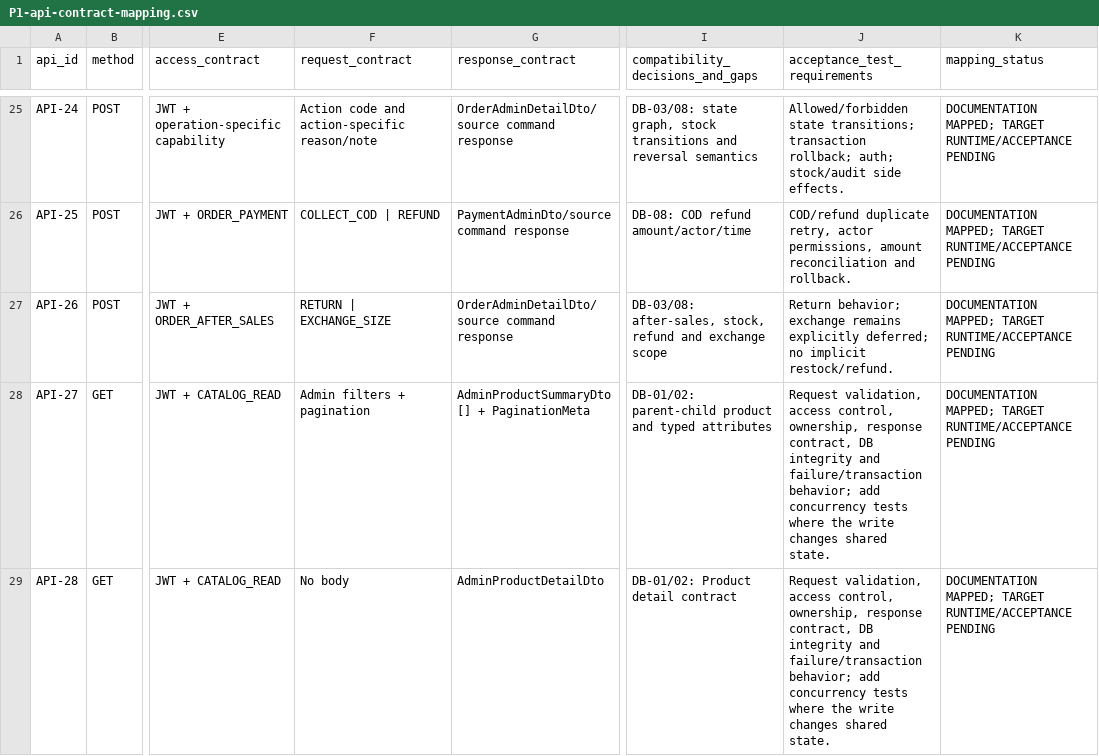
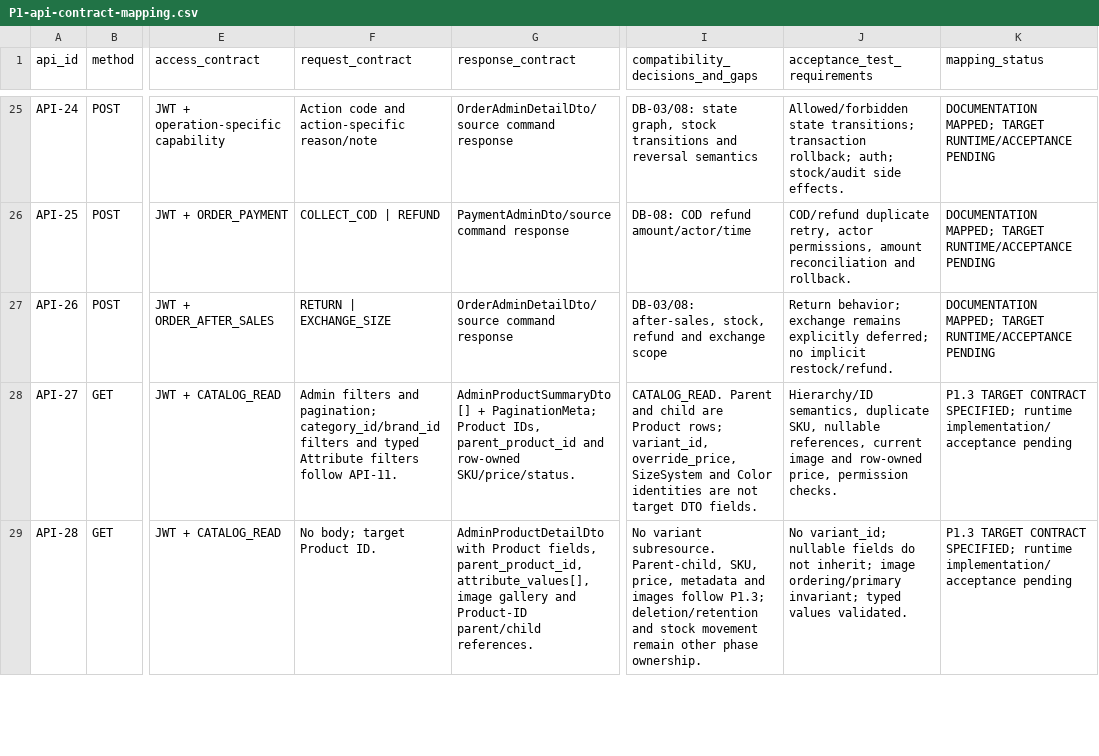
Before and after one commit to quangson2809/FIDO, a CSV file: docs/refactor-v2/p1/P1-api-contract-mapping.csv, drawn as a sheet; only a part is shown, gaps mark what is left out; the diff covers the shown part only; the diff names each change by its address in the sheet, - before the commit and + after, or states it on an @@ line.

Commit message:
docs(p1.3): define Product, typed attributes and image contract

```diff
--- a/docs/refactor-v2/p1/P1-api-contract-mapping.csv
+++ b/docs/refactor-v2/p1/P1-api-contract-mapping.csv
-F28 (request_contract): Admin filters + pagination
+F28 (request_contract): Admin filters and pagination; category_id/brand_id filters and typed Attribute filters follow API-11.
-G28 (response_contract): AdminProductSummaryDto[] + PaginationMeta
+G28 (response_contract): AdminProductSummaryDto[] + PaginationMeta; Product IDs, parent_product_id and row-owned SKU/price/status.
-I28 (compatibility_decisions_and_gaps): DB-01/02: parent-child product and typed attributes
+I28 (compatibility_decisions_and_gaps): CATALOG_READ. Parent and child are Product rows; variant_id, override_price, SizeSystem and Color identities are not target DTO fields.
-J28 (acceptance_test_requirements): Request validation, access control, ownership, response contract, DB integrity and failure/transaction behavior; add concurrency tests where the write changes shared state.
+J28 (acceptance_test_requirements): Hierarchy/ID semantics, duplicate SKU, nullable references, current image and row-owned price, permission checks.
-K28:K29 (mapping_status): DOCUMENTATION MAPPED; TARGET RUNTIME/ACCEPTANCE PENDING
+K28:K29 (mapping_status): P1.3 TARGET CONTRACT SPECIFIED; runtime implementation/acceptance pending
-F29 (request_contract): No body
+F29 (request_contract): No body; target Product ID.
-G29 (response_contract): AdminProductDetailDto
+G29 (response_contract): AdminProductDetailDto with Product fields, parent_product_id, attribute_values[], image gallery and Product-ID parent/child references.
-I29 (compatibility_decisions_and_gaps): DB-01/02: Product detail contract
+I29 (compatibility_decisions_and_gaps): No variant subresource. Parent-child, SKU, price, metadata and images follow P1.3; deletion/retention and stock movement remain other phase ownership.
-J29 (acceptance_test_requirements): Request validation, access control, ownership, response contract, DB integrity and failure/transaction behavior; add concurrency tests where the write changes shared state.
+J29 (acceptance_test_requirements): No variant_id; nullable fields do not inherit; image ordering/primary invariant; typed values validated.
```
Also changed, not shown: 4 added rows and 30 edited cells elsewhere in this file, docs/refactor-v2/p1/P1-data-dictionary.csv, 3 other files.
